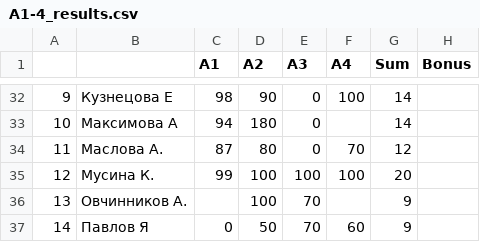
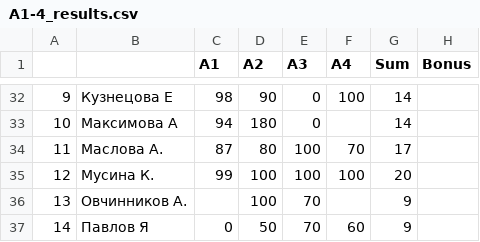
Before and after one commit to balezz/tad_ml_dl_2021, a CSV file: A1-4_results.csv, drawn as a sheet; only a part is shown, gaps mark what is left out.

Commit message:
Update A1-4_results.csv

```diff
--- a/A1-4_results.csv
+++ b/A1-4_results.csv
@@ -33,3 +33,3 @@
 10,Максимова А,94,180,0,,14,
-11,Маслова А.,87,80,0,70,12,
+11,Маслова А.,87,80,100,70,17,
 12,Мусина К.,99,100,100,100,20,
```
